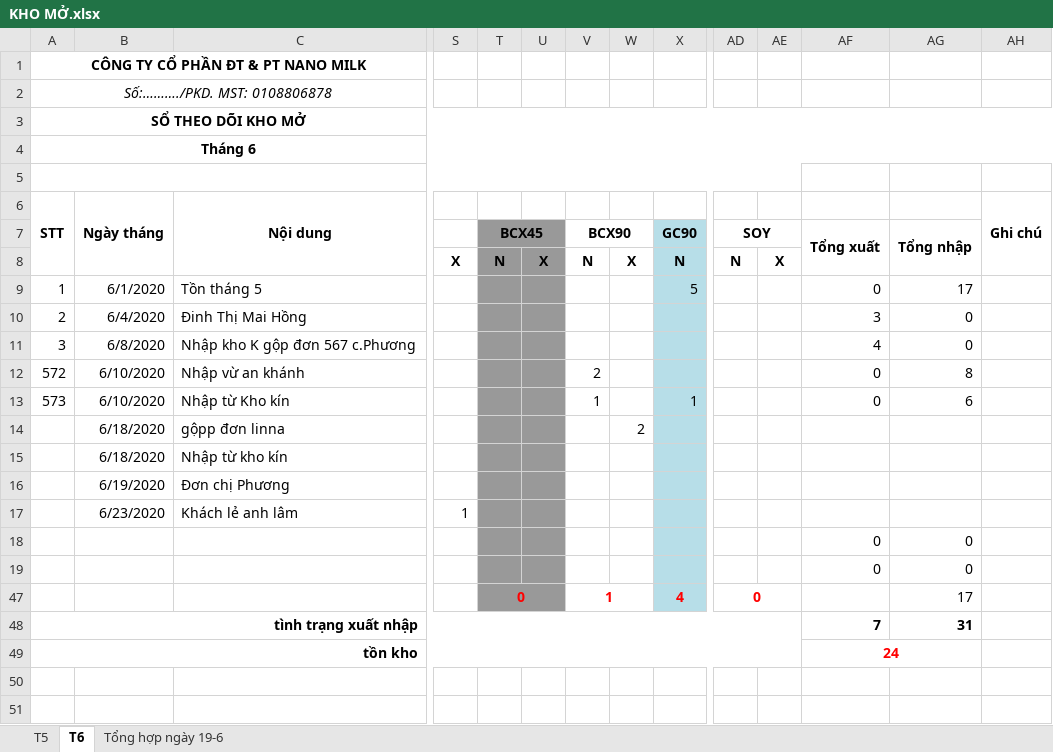
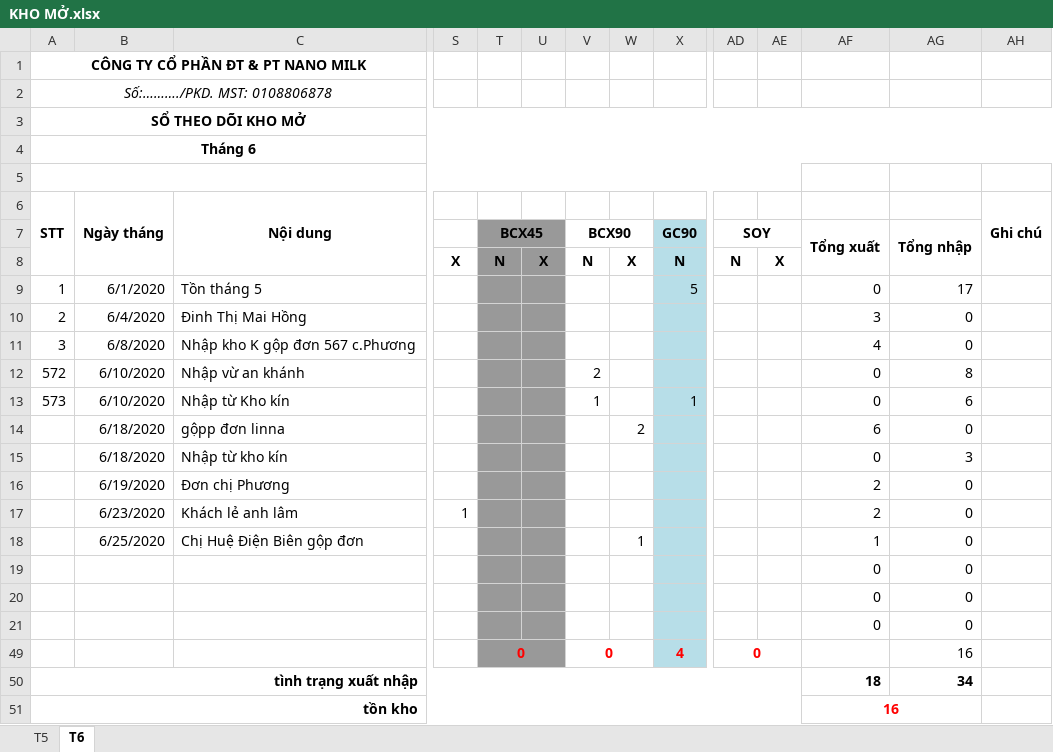
Before and after one commit to lexusna98/HangWorkspace, an Excel workbook: KẾ TOÁN - THÁI HẰNG/KHO MỞ.xlsx, sheet T6, drawn as a sheet; only a part is shown, gaps mark what is left out; values as stored, in another font and other column widths than the file's, no borders; addresses are those after the commit; rows hold the shown columns only; the diff names each change by its address in the sheet, - before the commit and + after, or states it on an @@ line.

```diff
--- a/KẾ TOÁN - THÁI HẰNG/KHO MỞ.xlsx (sheet T6)
+++ b/KẾ TOÁN - THÁI HẰNG/KHO MỞ.xlsx (sheet T6)
-sheet tab: Tổng hợp ngày 19-6
-AF14: (empty)
+AF14: 6
-AG14: (empty)
+AG14: 0
-AF15: (empty)
+AF15: 0
-AG15: (empty)
+AG15: 3
-AF16:AF17: (empty)
+AF16:AF17: 2
-AG16:AG17: (empty)
+AG16:AG17: 0
+row 18:  | 6/25/2020 | Chị Huệ Điện Biên gộp đơn |  |  |  |  | 1 |  |  |  | 1 | 0
+row 21:  |  |  |  |  |  |  |  |  |  |  | 0 | 0
-V49: 1
+V49: 0
-AG49: 17
+AG49: 16
-AF50: 7
+AF50: 18
-AG50: 31
+AG50: 34
-AF51: 24
+AF51: 16
```
Also changed, not shown: formulas that keep their value, KẾ TOÁN - THÁI HẰNG/KHO KÍN.xlsx, KẾ TOÁN - THÁI HẰNG/QUỲNH TRANG/KHO,DT, CP.xlsx, 1 other file.
